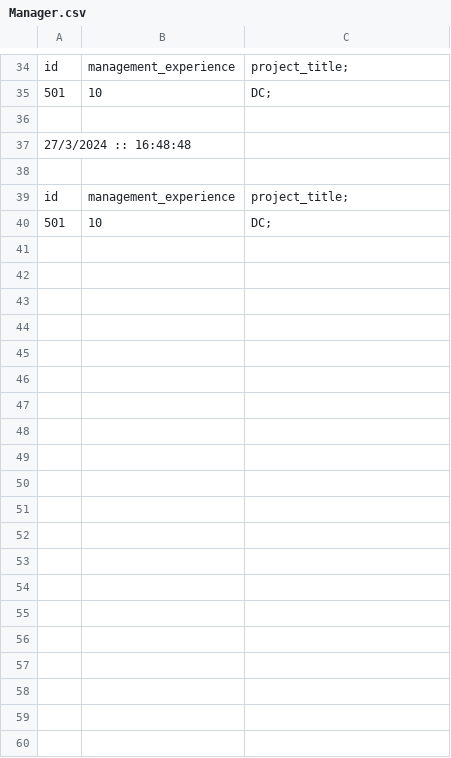
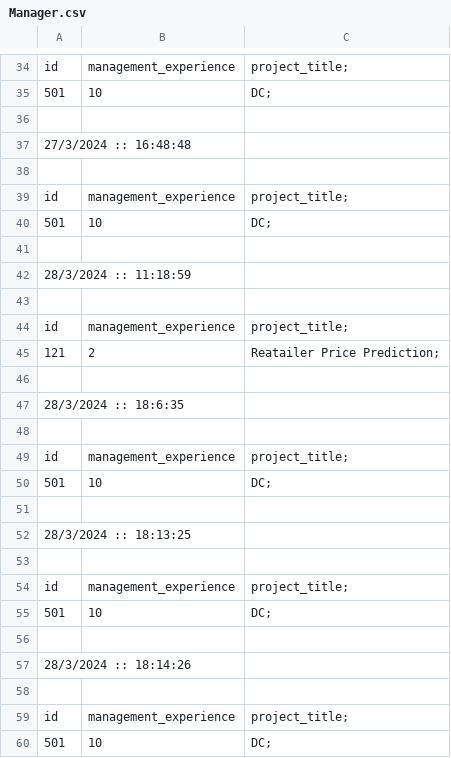
Before and after one commit to DarshanChandegara/EmployeeDatabase, a CSV file: EmployeeDatabase/BackUp/Manager.csv, drawn as a sheet; only a part is shown, gaps mark what is left out.

```diff
--- a/EmployeeDatabase/BackUp/Manager.csv
+++ b/EmployeeDatabase/BackUp/Manager.csv
@@ -40 +40,21 @@ id,management_experience,project_title;
 501,10,DC;
+
+28/3/2024 :: 11:18:59
+
+id,management_experience,project_title;
+121,2,Reatailer Price Prediction;
+
+28/3/2024 :: 18:6:35
+
+id,management_experience,project_title;
+501,10,DC;
+
+28/3/2024 :: 18:13:25
+
+id,management_experience,project_title;
+501,10,DC;
+
+28/3/2024 :: 18:14:26
+
+id,management_experience,project_title;
+501,10,DC;
```
Also changed, not shown: EmployeeDatabase/BackUp/Department.csv, EmployeeDatabase/BackUp/Employee.csv, 23 other files.
